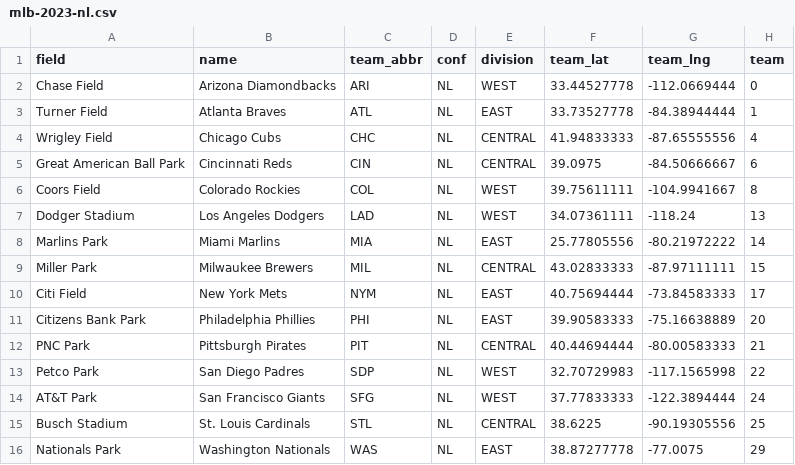
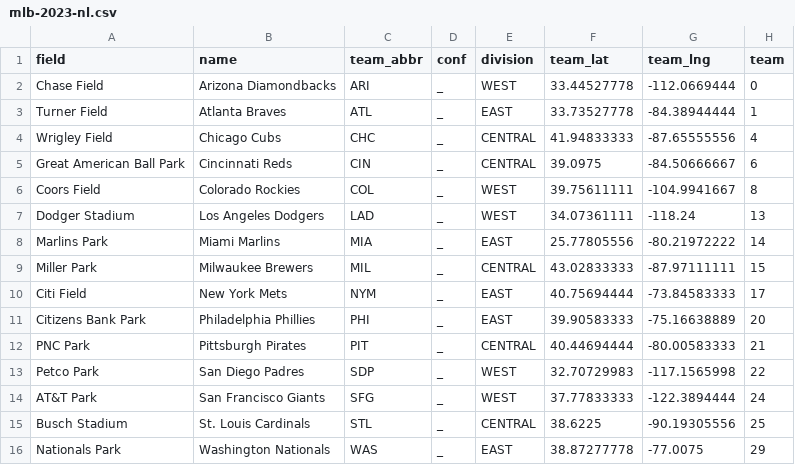
Before and after one commit to natebrix/sports-realignment, a CSV file: data/mlb-2023-nl.csv, drawn as a sheet.

```diff
--- a/data/mlb-2023-nl.csv
+++ b/data/mlb-2023-nl.csv
@@ -1,16 +1,16 @@
 field,name,team_abbr,conf,division,team_lat,team_lng,team
-Chase Field,Arizona Diamondbacks,ARI,NL,WEST,33.44527778,-112.0669444,0
-Turner Field,Atlanta Braves,ATL,NL,EAST,33.73527778,-84.38944444,1
-Wrigley Field,Chicago Cubs,CHC,NL,CENTRAL,41.94833333,-87.65555556,4
-Great American Ball Park,Cincinnati Reds,CIN,NL,CENTRAL,39.0975,-84.50666667,6
-Coors Field,Colorado Rockies,COL,NL,WEST,39.75611111,-104.9941667,8
-Dodger Stadium,Los Angeles Dodgers,LAD,NL,WEST,34.07361111,-118.24,13
-Marlins Park,Miami Marlins,MIA,NL,EAST,25.77805556,-80.21972222,14
-Miller Park,Milwaukee Brewers,MIL,NL,CENTRAL,43.02833333,-87.97111111,15
-Citi Field,New York Mets,NYM,NL,EAST,40.75694444,-73.84583333,17
-Citizens Bank Park,Philadelphia Phillies,PHI,NL,EAST,39.90583333,-75.16638889,20
-PNC Park,Pittsburgh Pirates,PIT,NL,CENTRAL,40.44694444,-80.00583333,21
-Petco Park,San Diego Padres,SDP,NL,WEST,32.70729983,-117.1565998,22
-AT&T Park,San Francisco Giants,SFG,NL,WEST,37.77833333,-122.3894444,24
-Busch Stadium,St. Louis Cardinals,STL,NL,CENTRAL,38.6225,-90.19305556,25
-Nationals Park,Washington Nationals,WAS,NL,EAST,38.87277778,-77.0075,29
+Chase Field,Arizona Diamondbacks,ARI,_,WEST,33.44527778,-112.0669444,0
+Turner Field,Atlanta Braves,ATL,_,EAST,33.73527778,-84.38944444,1
+Wrigley Field,Chicago Cubs,CHC,_,CENTRAL,41.94833333,-87.65555556,4
+Great American Ball Park,Cincinnati Reds,CIN,_,CENTRAL,39.0975,-84.50666667,6
+Coors Field,Colorado Rockies,COL,_,WEST,39.75611111,-104.9941667,8
+Dodger Stadium,Los Angeles Dodgers,LAD,_,WEST,34.07361111,-118.24,13
+Marlins Park,Miami Marlins,MIA,_,EAST,25.77805556,-80.21972222,14
+Miller Park,Milwaukee Brewers,MIL,_,CENTRAL,43.02833333,-87.97111111,15
+Citi Field,New York Mets,NYM,_,EAST,40.75694444,-73.84583333,17
+Citizens Bank Park,Philadelphia Phillies,PHI,_,EAST,39.90583333,-75.16638889,20
+PNC Park,Pittsburgh Pirates,PIT,_,CENTRAL,40.44694444,-80.00583333,21
+Petco Park,San Diego Padres,SDP,_,WEST,32.70729983,-117.1565998,22
+AT&T Park,San Francisco Giants,SFG,_,WEST,37.77833333,-122.3894444,24
+Busch Stadium,St. Louis Cardinals,STL,_,CENTRAL,38.6225,-90.19305556,25
+Nationals Park,Washington Nationals,WAS,_,EAST,38.87277778,-77.0075,29
```
Also changed, not shown: data/mlb-2023-al.csv, data/nba-2023-east.csv, 9 other files.
